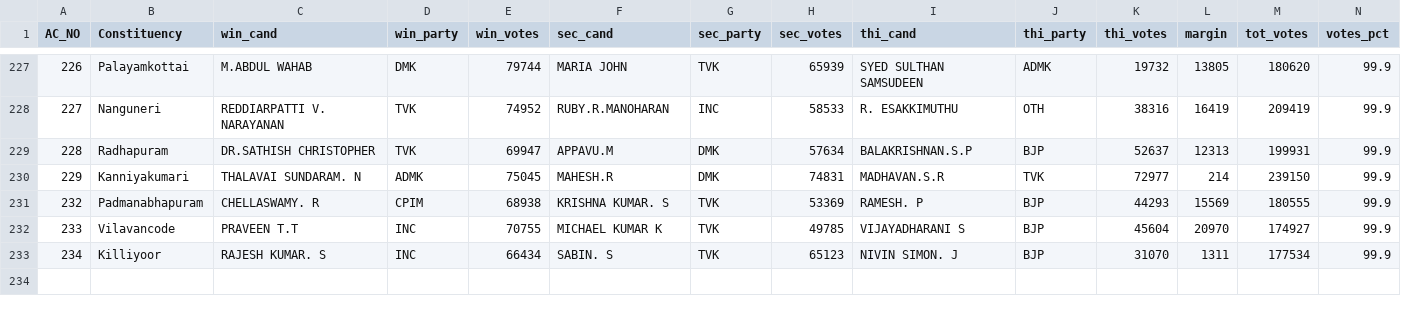
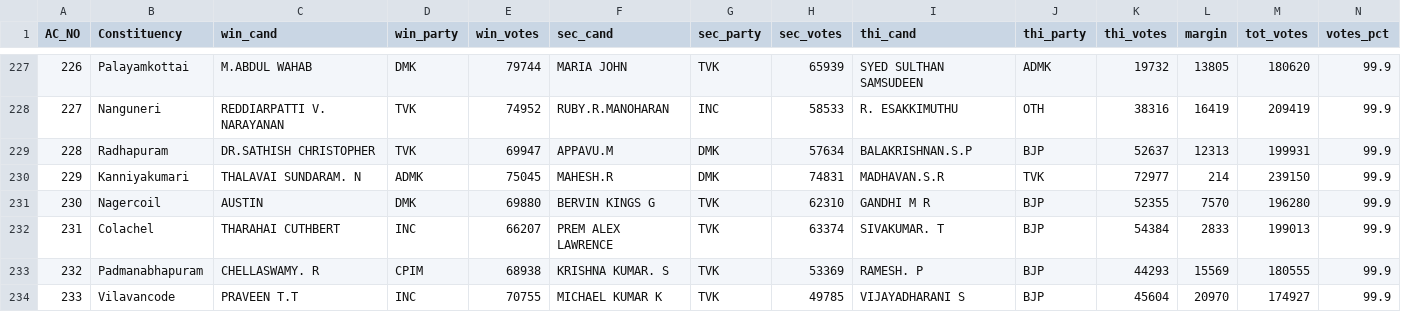
Before and after one commit to abhi0420/Election-tracker, a CSV file: election_results_tn.csv, drawn as a sheet; only a part is shown, gaps mark what is left out; the shorter side is filled out with more unchanged rows.

```diff
--- a/election_results_tn.csv
+++ b/election_results_tn.csv
@@ -230,2 +230,4 @@ AC_NO,Constituency,win_cand,win_party,win_votes,sec_cand,sec_party,sec_votes,thi
 229,Kanniyakumari,THALAVAI SUNDARAM. N,ADMK,75045,MAHESH.R,DMK,74831,MADHAVAN.S.R,TVK,72977,214,239150,99.9
+230,Nagercoil,AUSTIN,DMK,69880,BERVIN KINGS G,TVK,62310,GANDHI M R,BJP,52355,7570,196280,99.9
+231,Colachel,THARAHAI CUTHBERT,INC,66207,PREM ALEX LAWRENCE,TVK,63374,SIVAKUMAR. T,BJP,54384,2833,199013,99.9
 232,Padmanabhapuram,CHELLASWAMY. R,CPIM,68938,KRISHNA KUMAR. S,TVK,53369,RAMESH. P,BJP,44293,15569,180555,99.9
```
Also changed, not shown: 5 other files.
